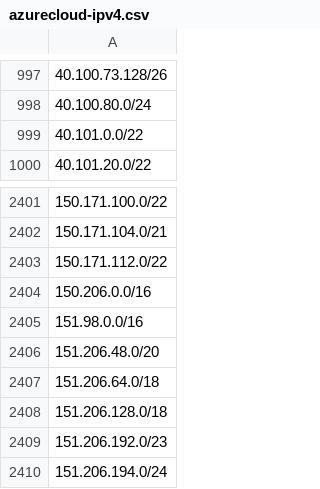
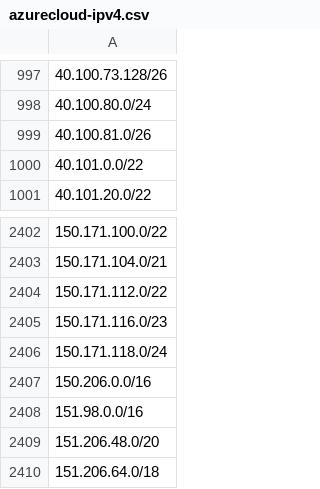
Before and after one commit to verdann/cti-lookups, a CSV file: data/msft-azurecloud/azurecloud-ipv4.csv, drawn as a sheet; only a part is shown, gaps mark what is left out; the shorter side is filled out with more unchanged rows; the diff names each change by its address in the sheet, - before the commit and + after, or states it on an @@ line.

```diff
--- a/data/msft-azurecloud/azurecloud-ipv4.csv
+++ b/data/msft-azurecloud/azurecloud-ipv4.csv
+row 999: 40.100.81.0/26
+row 2405: 150.171.116.0/23
+row 2406: 150.171.118.0/24
```
Also changed, not shown: data/msft-azurecloud/azure-ipv6-servicetag.csv, data/msft-azurecloud/azurecloud-ipv6.csv, 3 other files.
